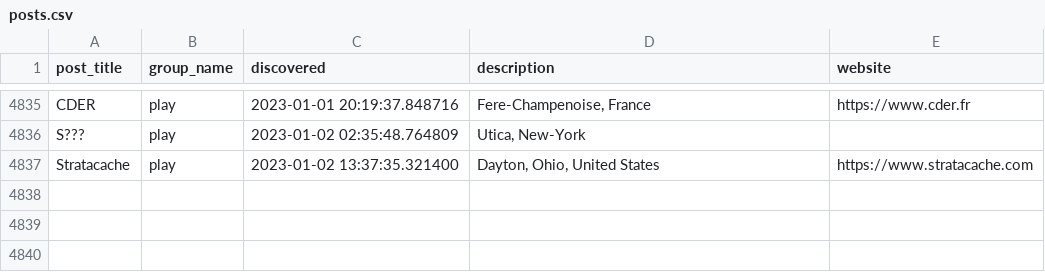
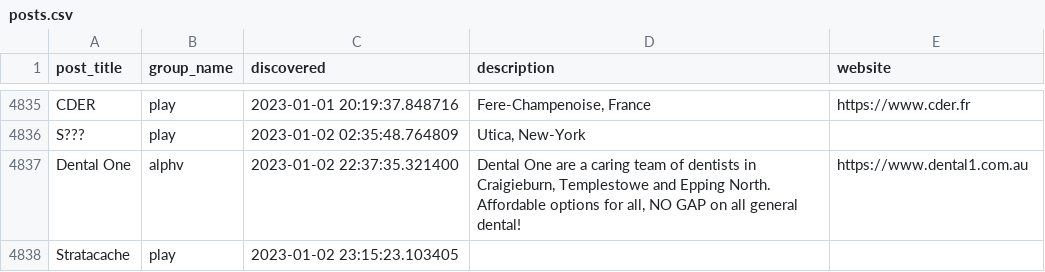
Before and after one commit to tinyx3k/ransomware.live, a CSV file: docs/posts.csv, drawn as a sheet; only a part is shown, gaps mark what is left out.

```diff
--- a/docs/posts.csv
+++ b/docs/posts.csv
@@ -4836,2 +4836,3 @@ CDER,play,2023-01-01 20:19:37.848716,"Fere-Champenoise, France",https://www.cder
 S???,play,2023-01-02 02:35:48.764809,"Utica, New-York",
-Stratacache,play,2023-01-02 13:37:35.321400,"Dayton, Ohio, United States",https://www.stratacache.com
+Dental One,alphv,2023-01-02 22:37:35.321400,"Dental One are a caring team of dentists in Craigieburn, Templestowe and Epping North. Affordable options for all, NO GAP on all general dental!",https://www.dental1.com.au
+Stratacache,play,2023-01-02 23:15:23.103405,,
```
Also changed, not shown: 54 other files.
